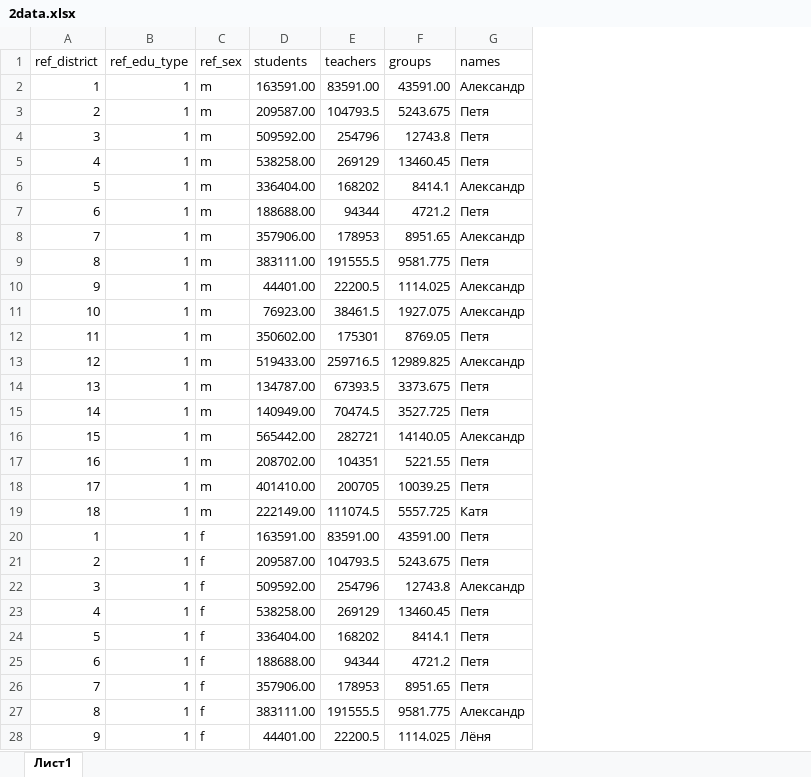
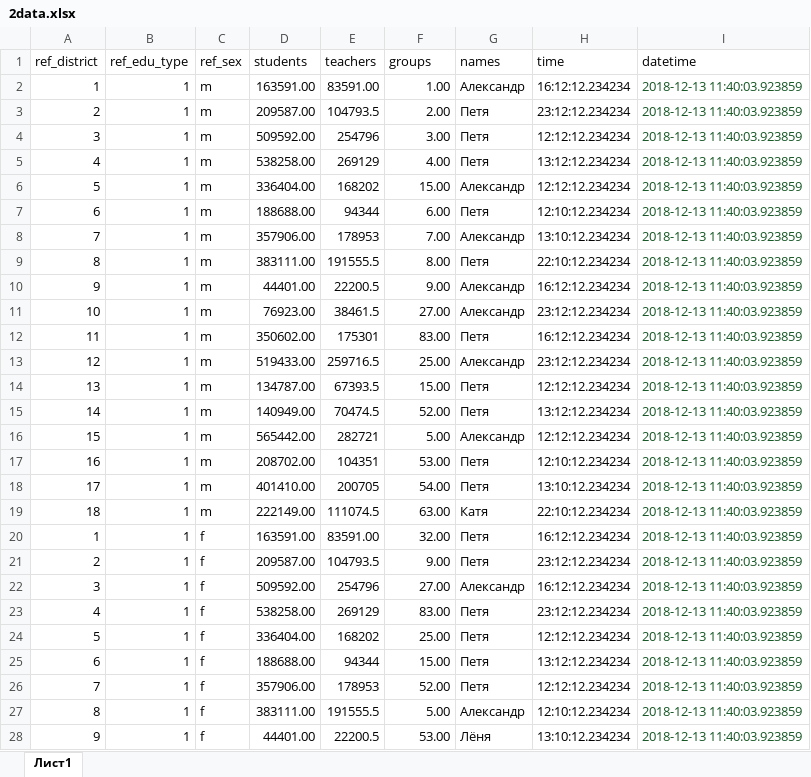
Before and after one commit to koe4toto/gadalka, an Excel workbook: data_for_test/2data.xlsx, sheet Лист1, drawn as a sheet; only a part is shown; values as stored, in another font and other column widths than the file's, no borders; the diff covers the shown part only; the diff names each change by its address in the sheet, - before the commit and + after, or states it on an @@ line.

```diff
--- a/data_for_test/2data.xlsx (sheet Лист1)
+++ b/data_for_test/2data.xlsx (sheet Лист1)
+column H (time), rows 2-28: 16:12:12.234234 | 23:12:12.234234 | 12:12:12.234234 | 13:12:12.234234 | 12:12:12.234234 | 12:10:12.234234 | 13:10:12.234234 | 22:10:12.234234 | 16:12:12.234234 | 23:12:12.234234 | 16:12:12.234234 | 23:12:12.234234 | 12:12:12.234234 | 13:12:12.234234 | 12:12:12.234234 | 12:10:12.234234 | 13:10:12.234234 | 22:10:12.234234 | 16:12:12.234234 | 23:12:12.234234 | 16:12:12.234234 | 23:12:12.234234 | 12:12:12.234234 | 13:12:12.234234 | 12:12:12.234234 | 12:10:12.234234 | 13:10:12.234234
+column I (datetime), rows 2-28: all 2018-12-13 11:40:03.923859
-F2 (groups): 43591.00
+F2 (groups): 1.00
-F3 (groups): 5243.675
+F3 (groups): 2.00
-F4 (groups): 12743.8
+F4 (groups): 3.00
-F5 (groups): 13460.45
+F5 (groups): 4.00
-F6 (groups): 8414.1
+F6 (groups): 15.00
-F7 (groups): 4721.2
+F7 (groups): 6.00
-F8 (groups): 8951.65
+F8 (groups): 7.00
-F9 (groups): 9581.775
+F9 (groups): 8.00
-F10 (groups): 1114.025
+F10 (groups): 9.00
-F11 (groups): 1927.075
+F11 (groups): 27.00
-F12 (groups): 8769.05
+F12 (groups): 83.00
-F13 (groups): 12989.825
+F13 (groups): 25.00
-F14 (groups): 3373.675
+F14 (groups): 15.00
-F15 (groups): 3527.725
+F15 (groups): 52.00
-F16 (groups): 14140.05
+F16 (groups): 5.00
-F17 (groups): 5221.55
+F17 (groups): 53.00
-F18 (groups): 10039.25
+F18 (groups): 54.00
-F19 (groups): 5557.725
+F19 (groups): 63.00
-F20 (groups): 43591.00
+F20 (groups): 32.00
-F21 (groups): 5243.675
+F21 (groups): 9.00
-F22 (groups): 12743.8
+F22 (groups): 27.00
-F23 (groups): 13460.45
+F23 (groups): 83.00
-F24 (groups): 8414.1
+F24 (groups): 25.00
-F25 (groups): 4721.2
+F25 (groups): 15.00
-F26 (groups): 8951.65
+F26 (groups): 52.00
-F27 (groups): 9581.775
+F27 (groups): 5.00
-F28 (groups): 1114.025
+F28 (groups): 53.00
```
Also changed, not shown: 16 edited cells elsewhere in this sheet, 9 other files.
